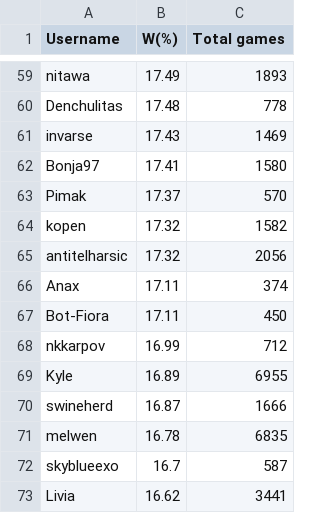
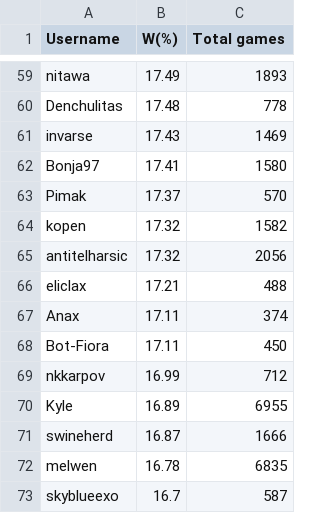
Before and after one commit to Aigul9/hanabi-stats, a TSV file: output/highest_wr_all.tsv, drawn as a sheet; only a part is shown, gaps mark what is left out; the shorter side is filled out with more unchanged rows; the diff names each change by its address in the sheet, - before the commit and + after, or states it on an @@ line.

Commit message:
add eliclax

```diff
--- a/output/highest_wr_all.tsv
+++ b/output/highest_wr_all.tsv
+row 66: eliclax | 17.21 | 488
```
Also changed, not shown: output/highest_wr_bga.tsv, output/highest_wr_not_bga.tsv, 2 other files.
